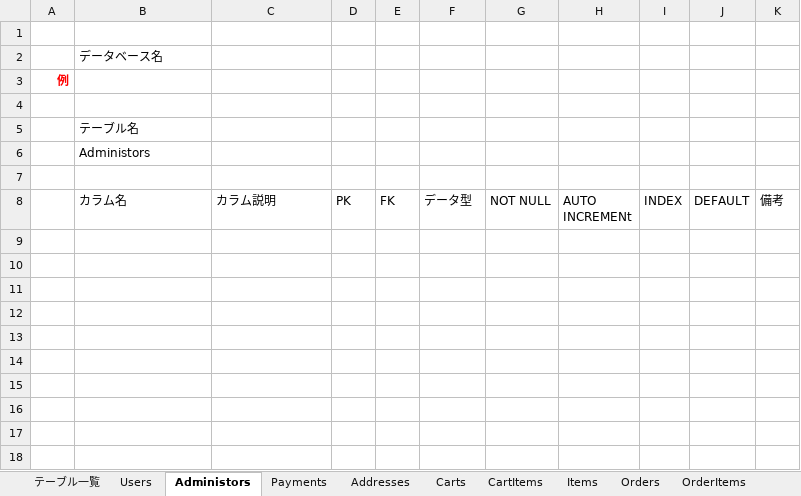
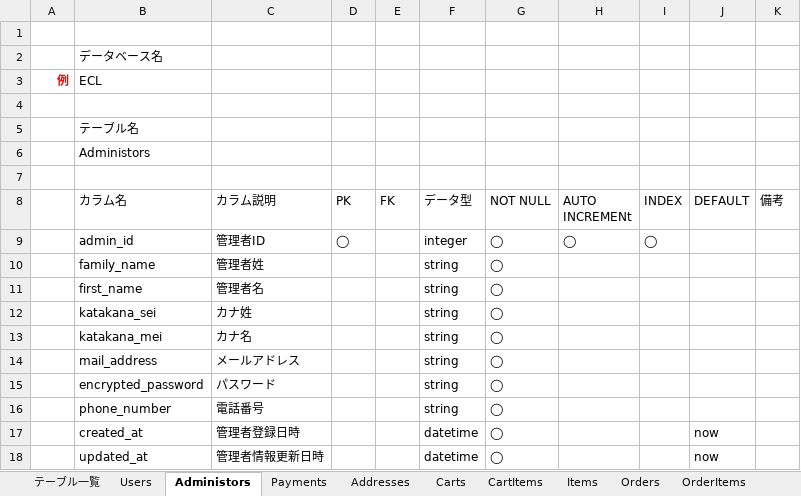
Before and after one commit to ecl11/ECL, an Excel workbook: ECLテーブル定義書.xlsx, sheet Administors, drawn as a sheet; values as stored, in another font and other column widths than the file's, no borders; charts and pictures not drawn; the diff names each change by its address in the sheet, - before the commit and + after, or states it on an @@ line.

```diff
--- a/ECLテーブル定義書.xlsx (sheet Administors)
+++ b/ECLテーブル定義書.xlsx (sheet Administors)
-B3 (カラム名): (empty)
+B3 (カラム名): ECL
+row 9:  | admin_id | 管理者ID | ◯ |  | integer | ◯ | ◯ | ◯
+row 10:  | family_name | 管理者姓 |  |  | string | ◯
+row 11:  | first_name | 管理者名 |  |  | string | ◯
+row 12:  | katakana_sei | カナ姓 |  |  | string | ◯
+row 13:  | katakana_mei | カナ名 |  |  | string | ◯
+row 14:  | mail_address | メールアドレス |  |  | string | ◯
+row 15:  | encrypted_password | パスワード |  |  | string | ◯
+row 16:  | phone_number | 電話番号 |  |  | string | ◯
+row 17:  | created_at | 管理者登録日時 |  |  | datetime | ◯ |  |  | now
+row 18:  | updated_at | 管理者情報更新日時 |  |  | datetime | ◯ |  |  | now
```
Also changed, not shown: sheet Users, sheet Addresses, sheet Payments.
